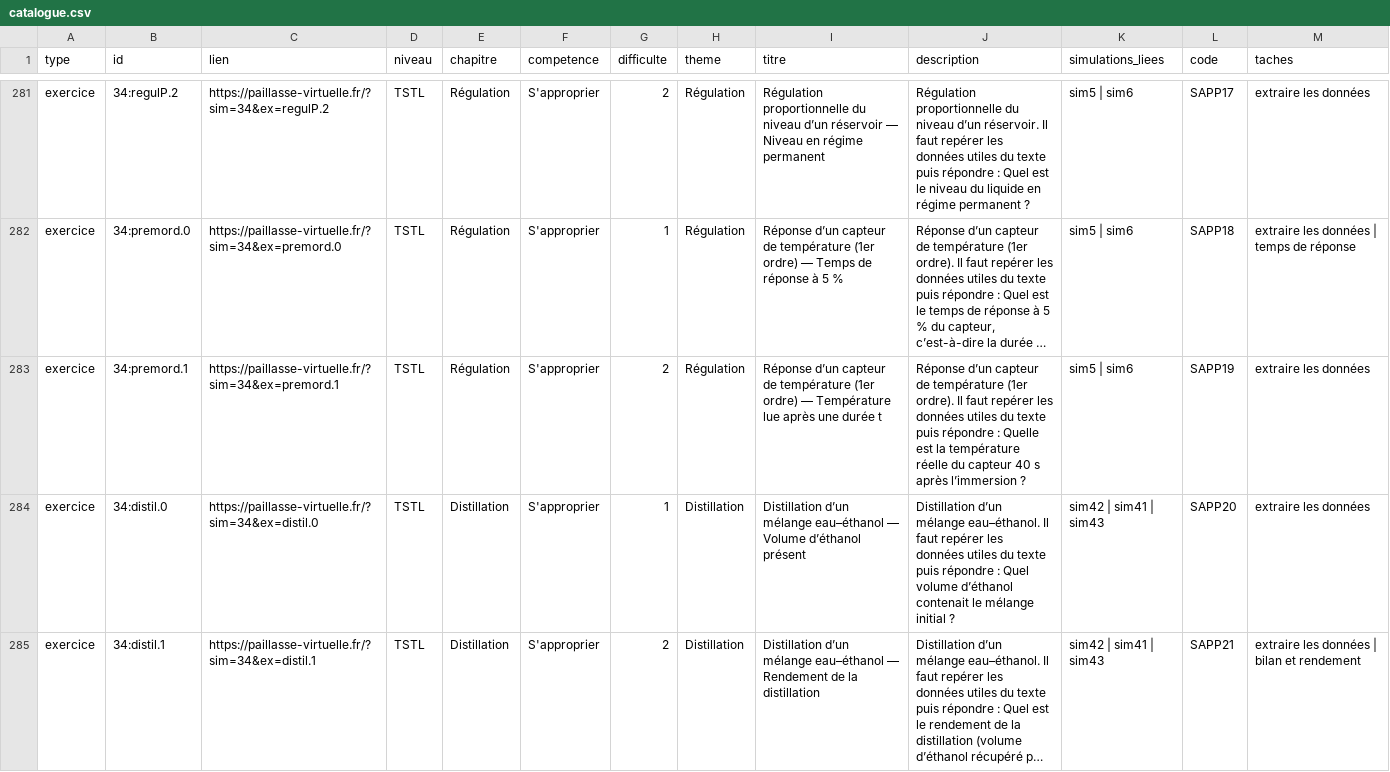
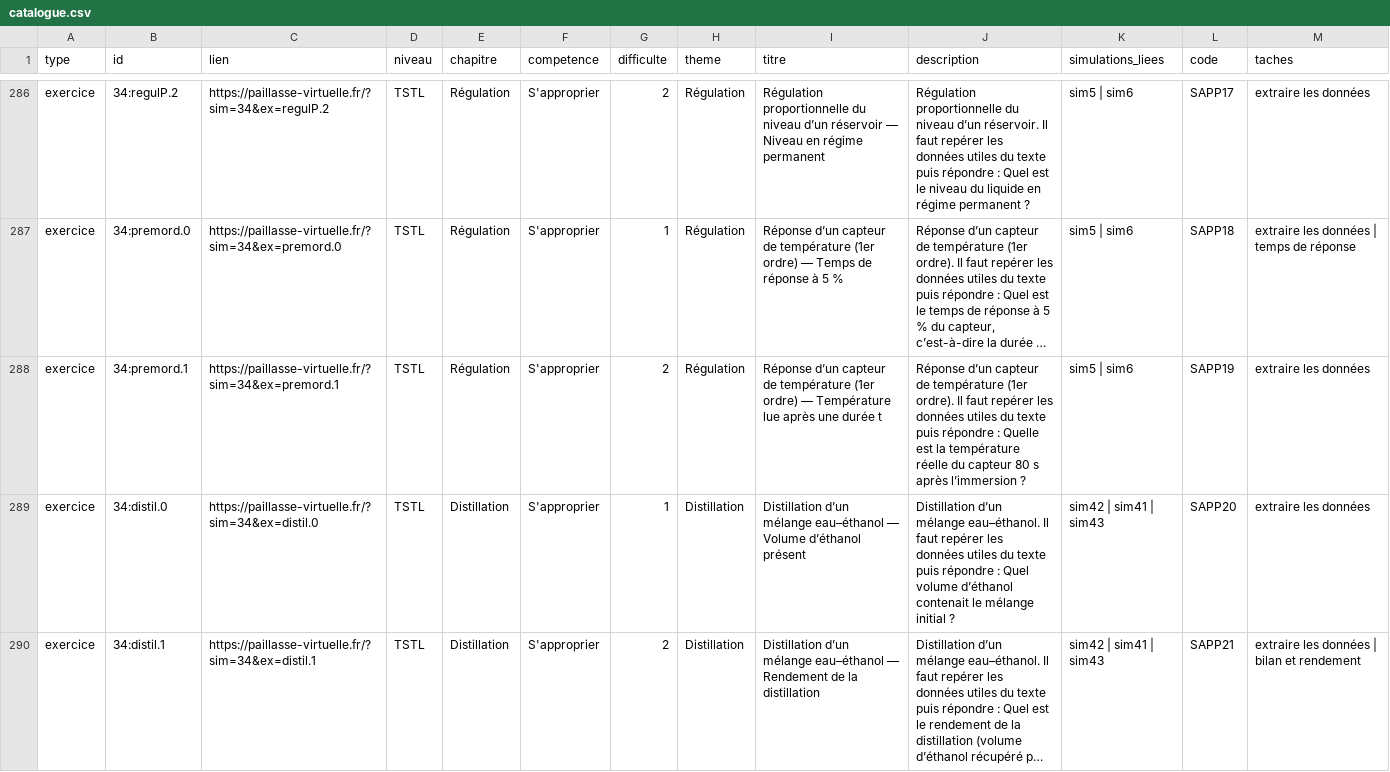
Before and after one commit to nilsprofgrenoble/simulations-chimie, a CSV file: public/catalogue.csv, drawn as a sheet; only a part is shown, gaps mark what is left out; long unchanged cells end in …; addresses are those after the commit; the diff covers the shown part only; the diff names each change by its address in the sheet, - before the commit and + after, or states it on an @@ line.

```diff
--- a/public/catalogue.csv
+++ b/public/catalogue.csv
-J288 (description): …du capteur 40 s après…
+J288 (description): …du capteur 80 s après…
```
Also changed, not shown: 11 added rows and 39 edited cells elsewhere in this file, 21 other files.
